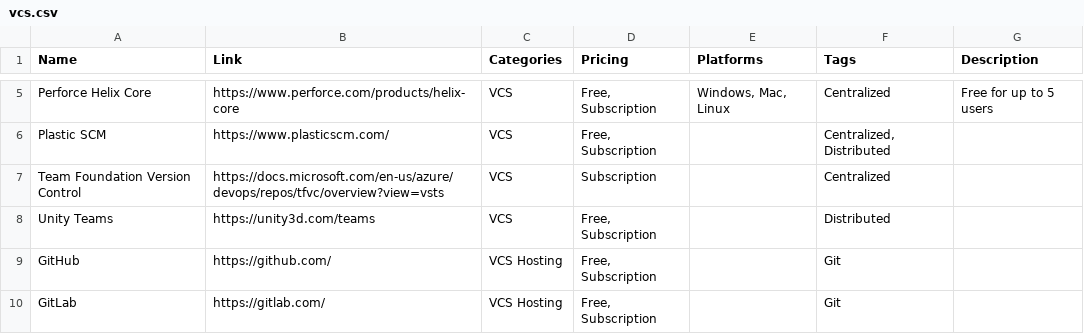
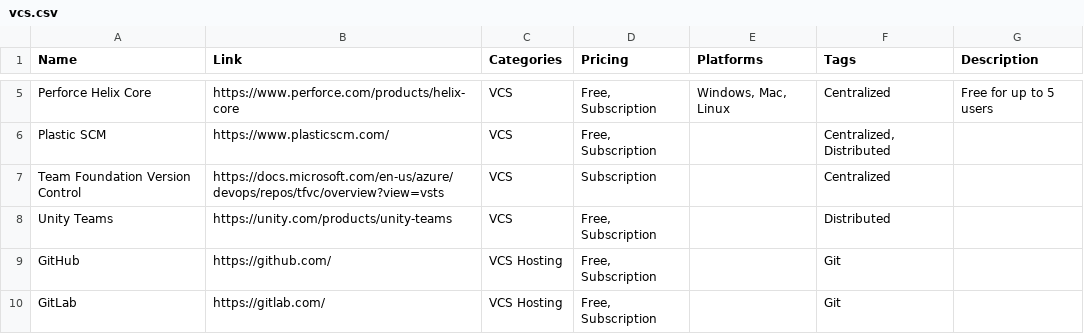
Before and after one commit to jackmelcher/gamedevelop.io, a CSV file: csv/vcs.csv, drawn as a sheet; only a part is shown, gaps mark what is left out.

```diff
--- a/csv/vcs.csv
+++ b/csv/vcs.csv
@@ -7,3 +7,3 @@ Plastic SCM,https://www.plasticscm.com/,VCS,"Free, Subscription",,"Centralized,
 Team Foundation Version Control,https://docs.microsoft.com/en-us/azure/devops/repos/tfvc/overview?view=vsts,VCS,Subscription,,Centralized,
-Unity Teams,https://unity3d.com/teams,VCS,"Free, Subscription",,Distributed,
+Unity Teams,https://unity.com/products/unity-teams,VCS,"Free, Subscription",,Distributed,
 GitHub,https://github.com/,VCS Hosting,"Free, Subscription",,Git,
```
Also changed, not shown: csv/pop.csv, csv/security.csv, 8 other files.
